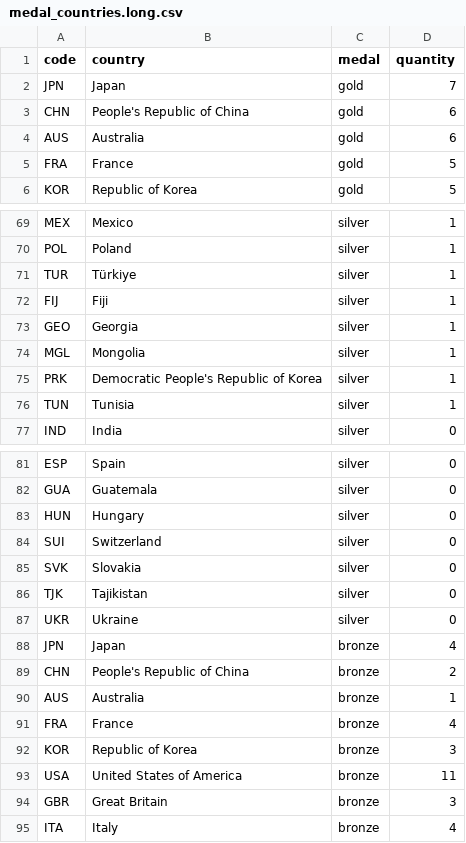
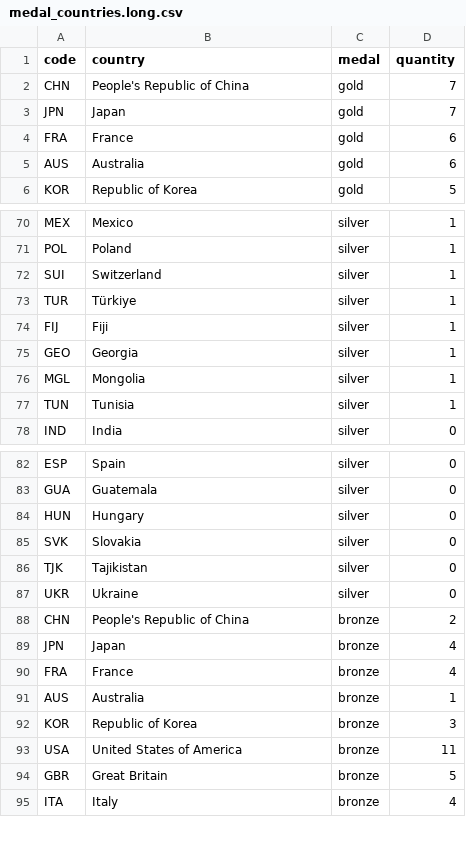
Before and after one commit to taniki/paris2024-data, a CSV file: datasets/medal_countries.long.csv, drawn as a sheet; only a part is shown, gaps mark what is left out; the diff covers the shown part only.

```diff
--- a/datasets/medal_countries.long.csv
+++ b/datasets/medal_countries.long.csv
@@ -1,6 +1,6 @@
 code,country,medal,quantity
+CHN,People's Republic of China,gold,7
 JPN,Japan,gold,7
-CHN,People's Republic of China,gold,6
+FRA,France,gold,6
 AUS,Australia,gold,6
-FRA,France,gold,5
 KOR,Republic of Korea,gold,5
@@ -70,2 +71,3 @@ MEX,Mexico,silver,1
 POL,Poland,silver,1
+SUI,Switzerland,silver,1
 TUR,Türkiye,silver,1
@@ -74,3 +76,2 @@ GEO,Georgia,silver,1
 MGL,Mongolia,silver,1
-PRK,Democratic People's Republic of Korea,silver,1
 TUN,Tunisia,silver,1
@@ -83,3 +84,2 @@ GUA,Guatemala,silver,0
 HUN,Hungary,silver,0
-SUI,Switzerland,silver,0
 SVK,Slovakia,silver,0
@@ -87,9 +87,9 @@ TJK,Tajikistan,silver,0
 UKR,Ukraine,silver,0
+CHN,People's Republic of China,bronze,2
 JPN,Japan,bronze,4
-CHN,People's Republic of China,bronze,2
+FRA,France,bronze,4
 AUS,Australia,bronze,1
-FRA,France,bronze,4
 KOR,Republic of Korea,bronze,3
 USA,United States of America,bronze,11
-GBR,Great Britain,bronze,3
+GBR,Great Britain,bronze,5
 ITA,Italy,bronze,4
```
Also changed, not shown: 1 added row and 6 moved rows elsewhere in this file, datasets/medal_countries.wide.csv.
